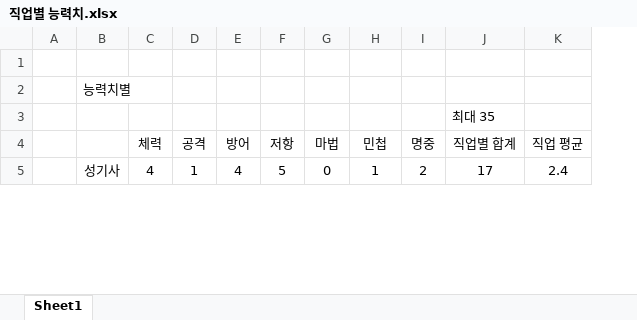
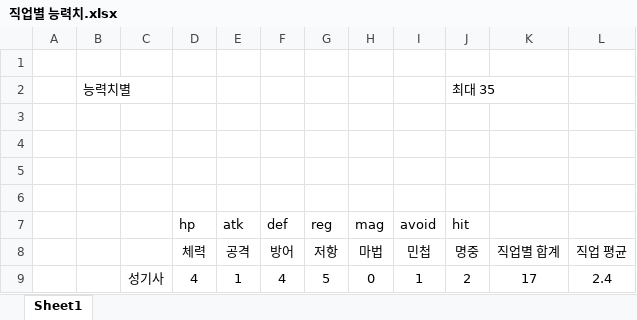
Before and after one commit to ptyytty/storage, an Excel workbook: 기획/직업별 능력치.xlsx, sheet Sheet1, drawn as a sheet; only a part is shown; values as stored, in another font and other column widths than the file's, no borders; addresses are those after the commit; the diff names each change by its address in the sheet, - before the commit and + after, or states it on an @@ line.

```diff
--- a/기획/직업별 능력치.xlsx (sheet Sheet1)
+++ b/기획/직업별 능력치.xlsx (sheet Sheet1)
+column A, empty
+row 2:  | 능력치별 |  |  |  |  |  |  |  | 최대 35
-C3: 능력치별
+C3: (empty)
-K4: 최대 35
+K4: (empty)
+row 5: (empty)
+row 6: (empty)
+row 7:  |  |  | hp | atk | def | reg | mag | avoid | hit
```
Also changed, not shown: formulas that keep their value, 3 other files.
